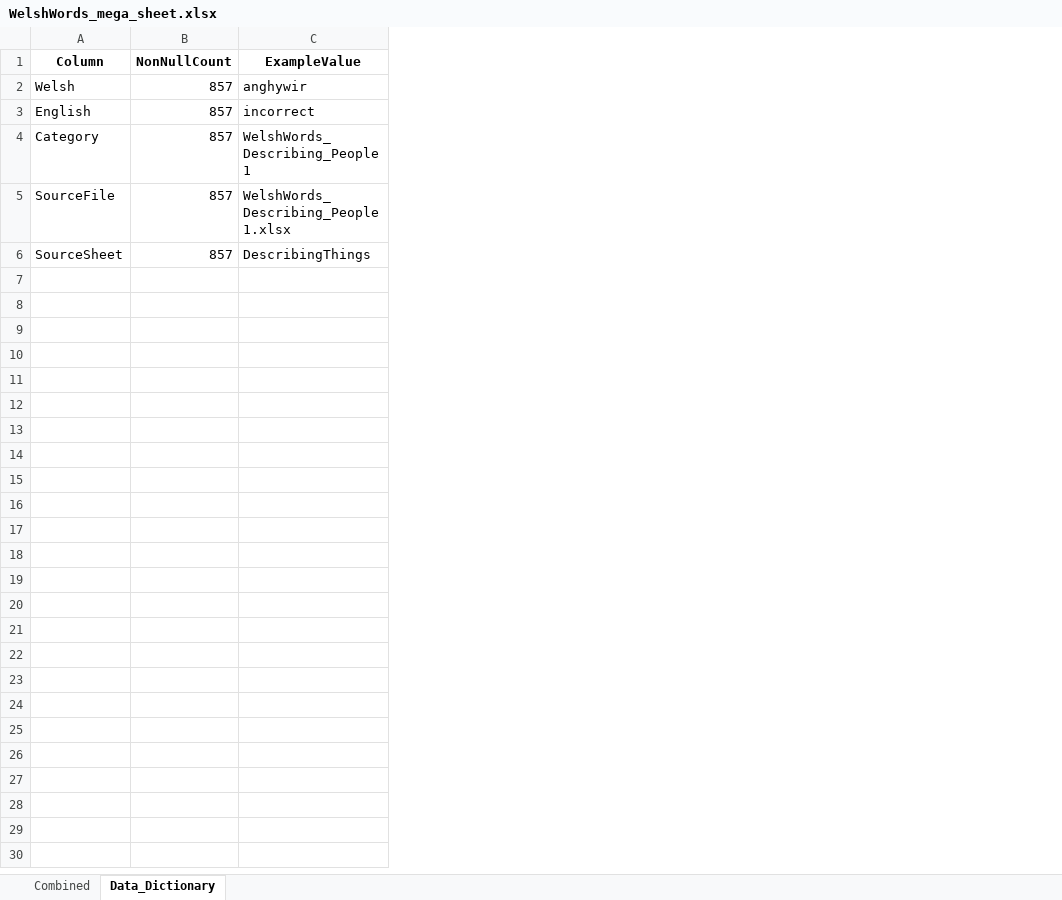
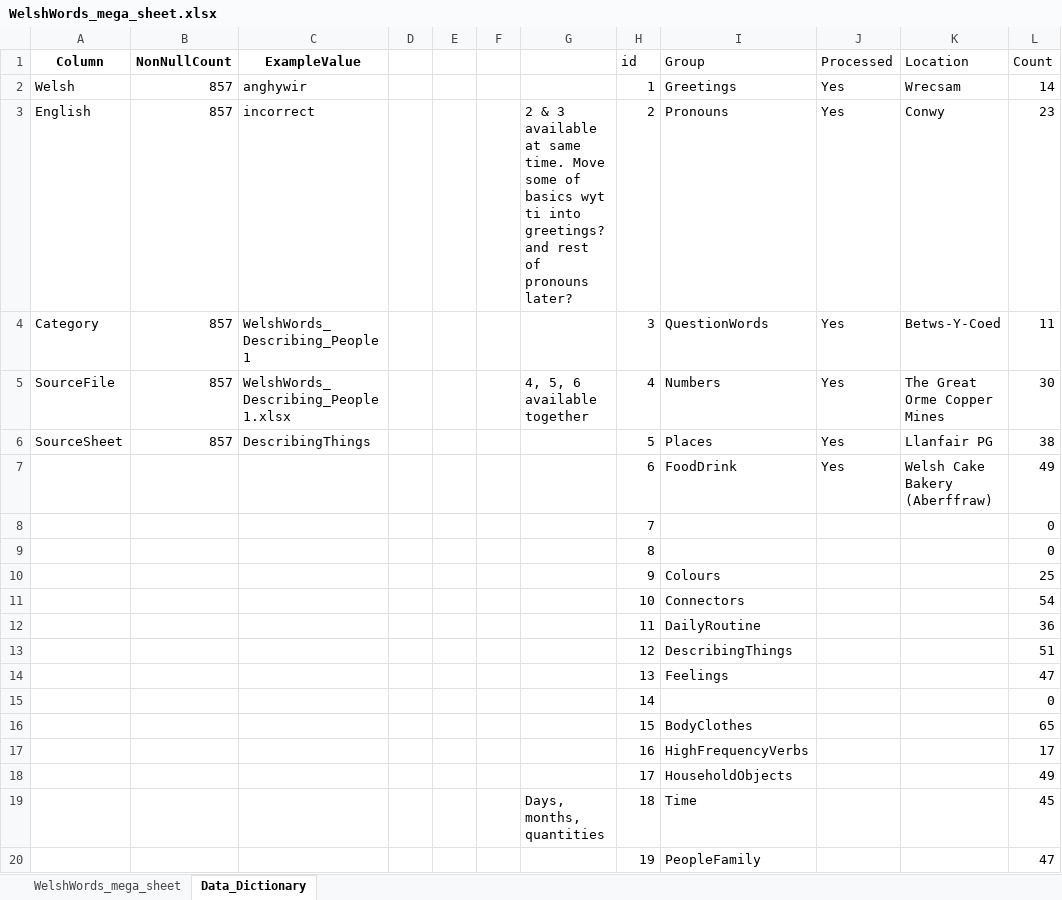
Before and after one commit to GarethHarcombe/1000-words, an Excel workbook: data/welsh word/WelshWords_mega_sheet.xlsx, sheet Data_Dictionary, drawn as a sheet; only a part is shown; values as stored, in another font and other column widths than the file's, no borders; the diff covers the shown part only; the diff names each change by its address in the sheet, - before the commit and + after, or states it on an @@ line.

```diff
--- a/data/welsh word/WelshWords_mega_sheet.xlsx (sheet Data_Dictionary)
+++ b/data/welsh word/WelshWords_mega_sheet.xlsx (sheet Data_Dictionary)
-sheet tab: Combined
+sheet tab: WelshWords_mega_sheet
+column D, empty
+column E, empty
+column F, empty
+column G, rows 3-5: 2 & 3 available at same time. Move some of basics wyt ti into greetings? and rest of pronouns later? |  | 4, 5, 6 available together
+column H (id), rows 2-6: 1 | 2 | 3 | 4 | 5
+column I (Group), rows 2-6: Greetings | Pronouns | QuestionWords | Numbers | Places
+column J (Processed), rows 2-6: all Yes
+column K (Location), rows 2-6: Wrecsam | Conwy | Betws-Y-Coed | The Great Orme Copper Mines | Llanfair PG
+column L (Count), rows 2-6: 14 | 23 | 11 | 30 | 38
+row 7:  |  |  |  |  |  |  | 6 | FoodDrink | Yes | Welsh Cake Bakery (Aberffraw) | 49
+row 8:  |  |  |  |  |  |  | 7 |  |  |  | 0
+row 9:  |  |  |  |  |  |  | 8 |  |  |  | 0
+row 10:  |  |  |  |  |  |  | 9 | Colours |  |  | 25
+row 11:  |  |  |  |  |  |  | 10 | Connectors |  |  | 54
+row 12:  |  |  |  |  |  |  | 11 | DailyRoutine |  |  | 36
+row 13:  |  |  |  |  |  |  | 12 | DescribingThings |  |  | 51
+row 14:  |  |  |  |  |  |  | 13 | Feelings |  |  | 47
+row 15:  |  |  |  |  |  |  | 14 |  |  |  | 0
+row 16:  |  |  |  |  |  |  | 15 | BodyClothes |  |  | 65
+row 17:  |  |  |  |  |  |  | 16 | HighFrequencyVerbs |  |  | 17
+row 18:  |  |  |  |  |  |  | 17 | HouseholdObjects |  |  | 49
+row 19:  |  |  |  |  |  | Days, months, quantities | 18 | Time |  |  | 45
+row 20:  |  |  |  |  |  |  | 19 | PeopleFamily |  |  | 47
```
Also changed, not shown: 17 added rows elsewhere in this sheet, sheet WelshWords_mega_sheet, hidden cells, charts or pictures, 9 other files.
